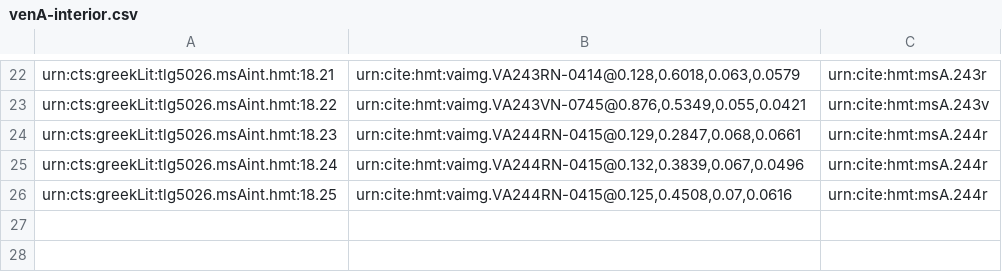
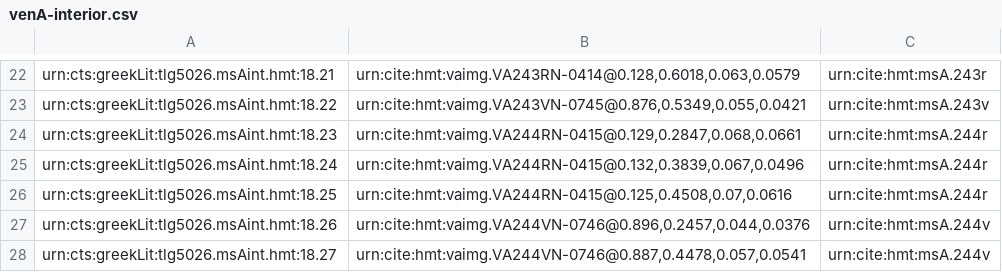
Before and after one commit to hmteditors/closed-hc-il18, a CSV file: venA/collections/venA-interior.csv, drawn as a sheet; only a part is shown, gaps mark what is left out.

Commit message:
Update venA-interior.csv

```diff
--- a/venA/collections/venA-interior.csv
+++ b/venA/collections/venA-interior.csv
@@ -26 +26,3 @@ urn:cts:greekLit:tlg5026.msAint.hmt:18.24,"urn:cite:hmt:vaimg.VA244RN-0415@0.132
 urn:cts:greekLit:tlg5026.msAint.hmt:18.25,"urn:cite:hmt:vaimg.VA244RN-0415@0.125,0.4508,0.07,0.0616",urn:cite:hmt:msA.244r
+urn:cts:greekLit:tlg5026.msAint.hmt:18.26,"urn:cite:hmt:vaimg.VA244VN-0746@0.896,0.2457,0.044,0.0376",urn:cite:hmt:msA.244v
+urn:cts:greekLit:tlg5026.msAint.hmt:18.27,"urn:cite:hmt:vaimg.VA244VN-0746@0.887,0.4478,0.057,0.0541",urn:cite:hmt:msA.244v
```
